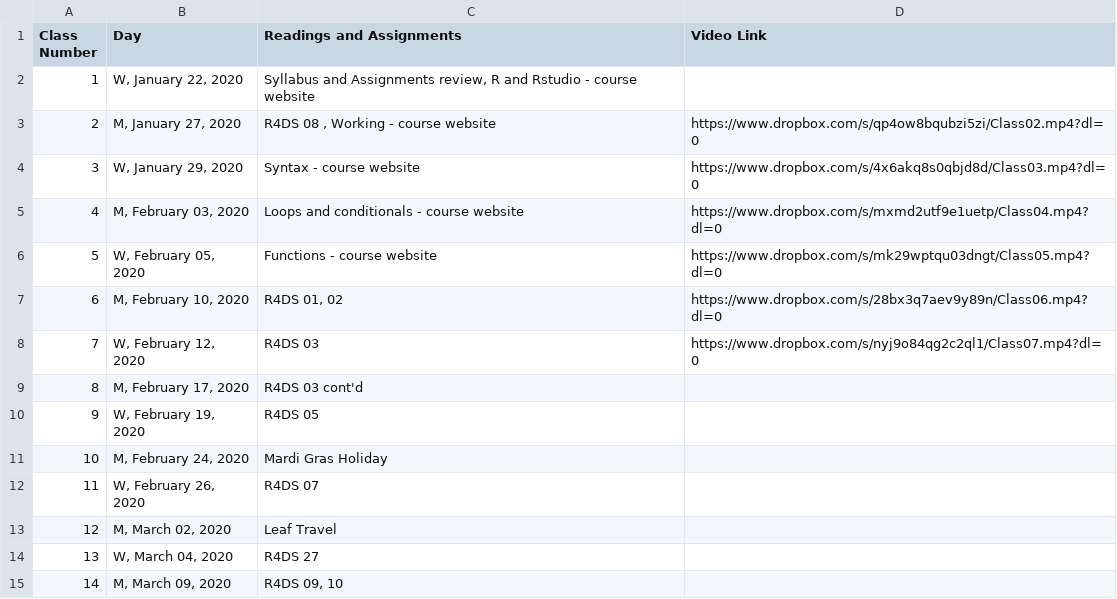
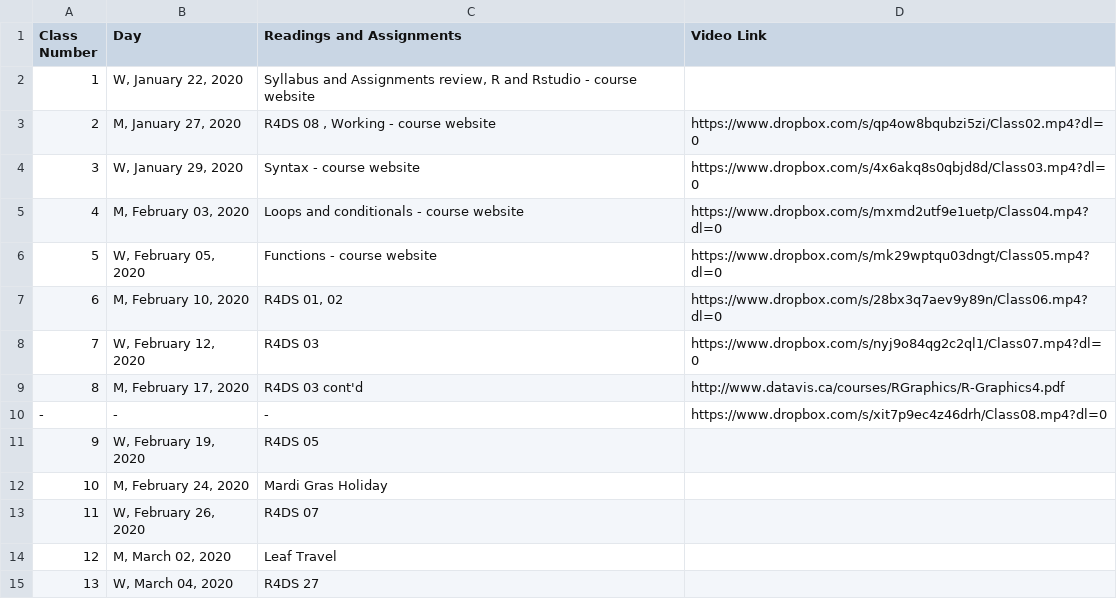
Before and after one commit to rtleaf/R-shortcourse, a CSV file: Course Schedule.csv, drawn as a sheet; only a part is shown; the shorter side is filled out with more unchanged rows.

Commit message:
Class08 video commit

```diff
--- a/Course Schedule.csv
+++ b/Course Schedule.csv
@@ -8,3 +8,4 @@ Class Number,Day,Readings and Assignments,Video Link
 7,"W, February 12, 2020",R4DS 03,https://www.dropbox.com/s/nyj9o84qg2c2ql1/Class07.mp4?dl=0
-8,"M, February 17, 2020",R4DS 03 cont'd,
+8,"M, February 17, 2020",R4DS 03 cont'd,http://www.datavis.ca/courses/RGraphics/R-Graphics4.pdf
+ -, -, -,https://www.dropbox.com/s/xit7p9ec4z46drh/Class08.mp4?dl=0
 9,"W, February 19, 2020",R4DS 05,
```
Also changed, not shown: 3 other files.
